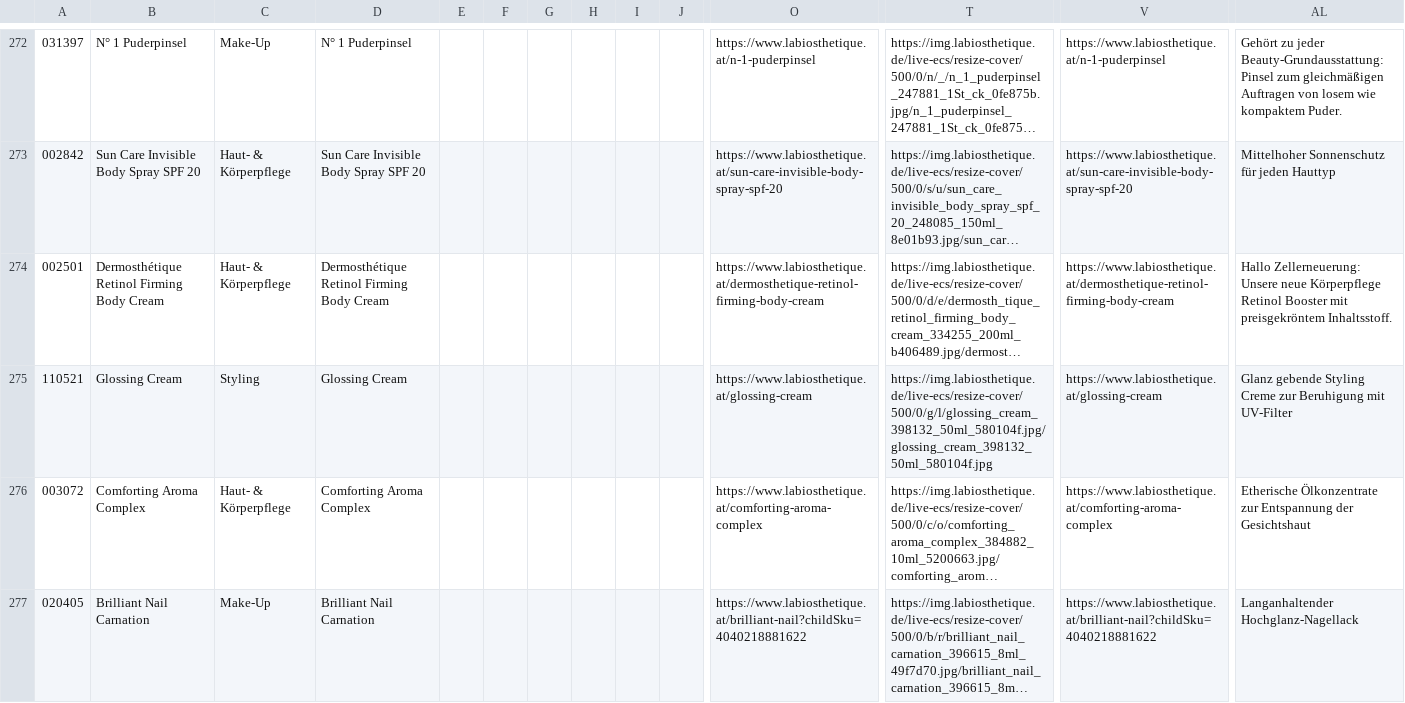
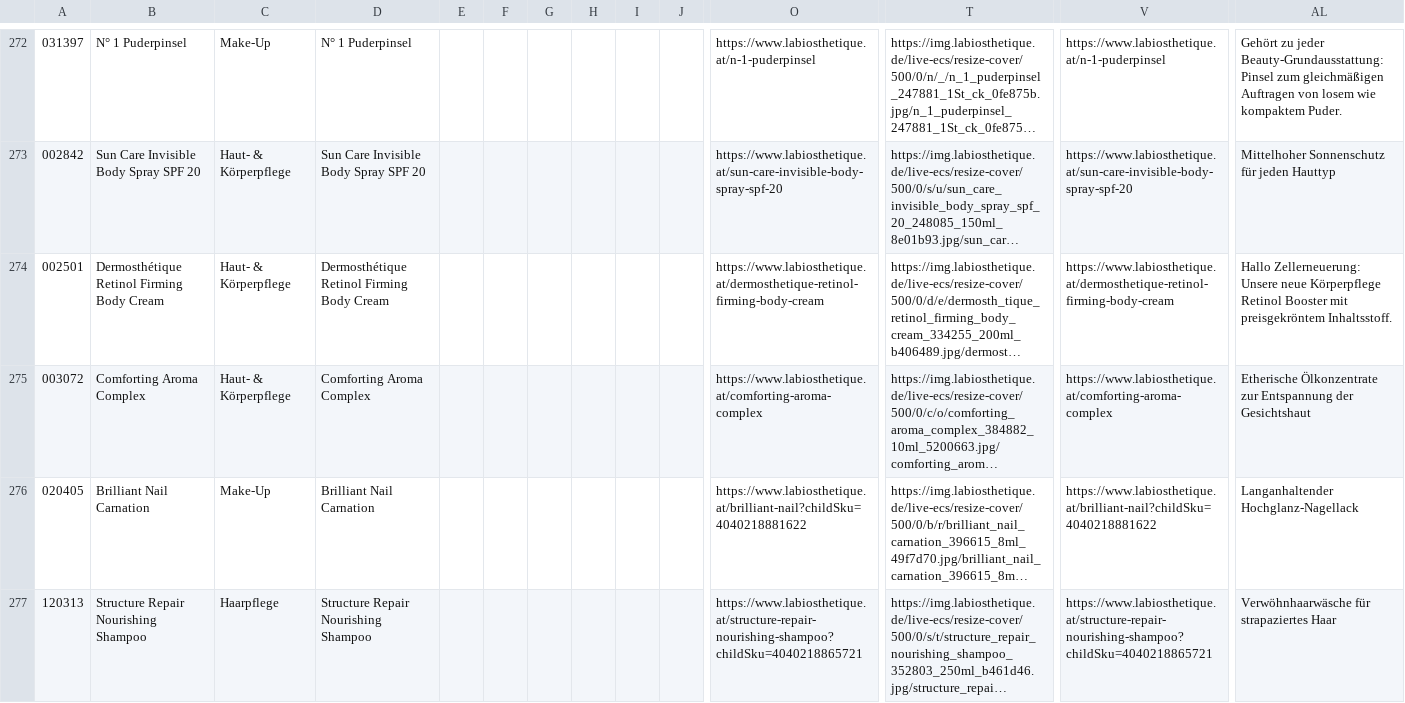
Before and after one commit to labiosthetique/public-csv, a CSV file: feed/b2c_optimizely_at.csv, drawn as a sheet; only a part is shown, gaps mark what is left out; the shorter side is filled out with more unchanged rows; long unchanged cells end in …; rows hold the shown columns only; the diff names each change by its address in the sheet, - before the commit and + after, or states it on an @@ line.

```diff
--- a/feed/b2c_optimizely_at.csv
+++ b/feed/b2c_optimizely_at.csv
-row 275: 110521 | Glossing Cream | Styling | Glossing Cream |  |  |  |  |  |  | https://www.labiosthetique.at/glossing-cream | https://img.labiosthetique.de/live-ecs/resize-cover/500/0/g/l/glossing_cream_398132_50ml_580104f.jpg/glossing_cream_398132_50ml_580104f.jpg | https://www.labiosthetique.at/glossing-cream | Glanz gebende Styling Creme zur Beruhigung mit UV-Filter
```
Also changed, not shown: feed/b2c_optimizely_ch-de.csv, feed/b2c_optimizely_de.csv, 1 other file.
